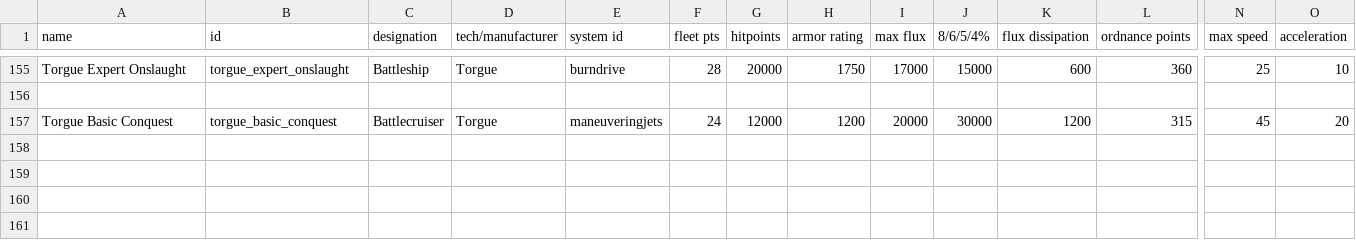
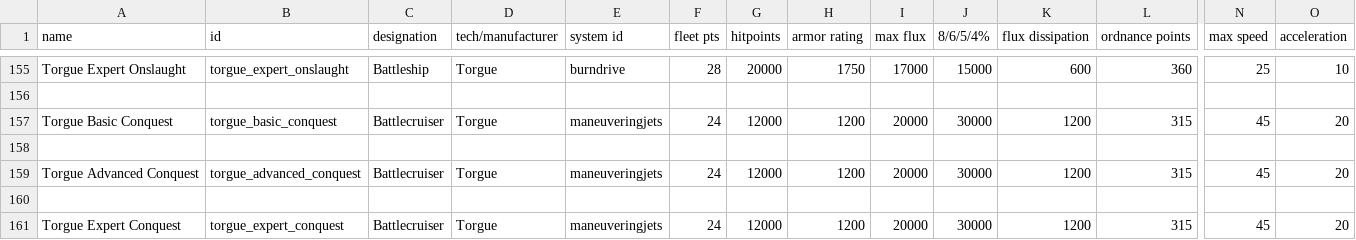
Before and after one commit to GeorgeMarinov/pantheonorbitalworks, a CSV file: assets/data/hulls/ship_data.csv, drawn as a sheet; only a part is shown, gaps mark what is left out; rows hold the shown columns only; the diff names each change by its address in the sheet, - before the commit and + after, or states it on an @@ line.

```diff
--- a/assets/data/hulls/ship_data.csv
+++ b/assets/data/hulls/ship_data.csv
+row 158: (empty)
+row 159: Torgue Advanced Conquest | torgue_advanced_conquest | Battlecruiser | Torgue | maneuveringjets | 24 | 12000 | 1200 | 20000 | 30000 | 1200 | 315 | 45 | 20
+row 160: (empty)
+row 161: Torgue Expert Conquest | torgue_expert_conquest | Battlecruiser | Torgue | maneuveringjets | 24 | 12000 | 1200 | 20000 | 30000 | 1200 | 315 | 45 | 20
```
Also changed, not shown: assets/data/strings/descriptions.csv, assets/data/weapons/weapon_data.csv, 8 other files.
